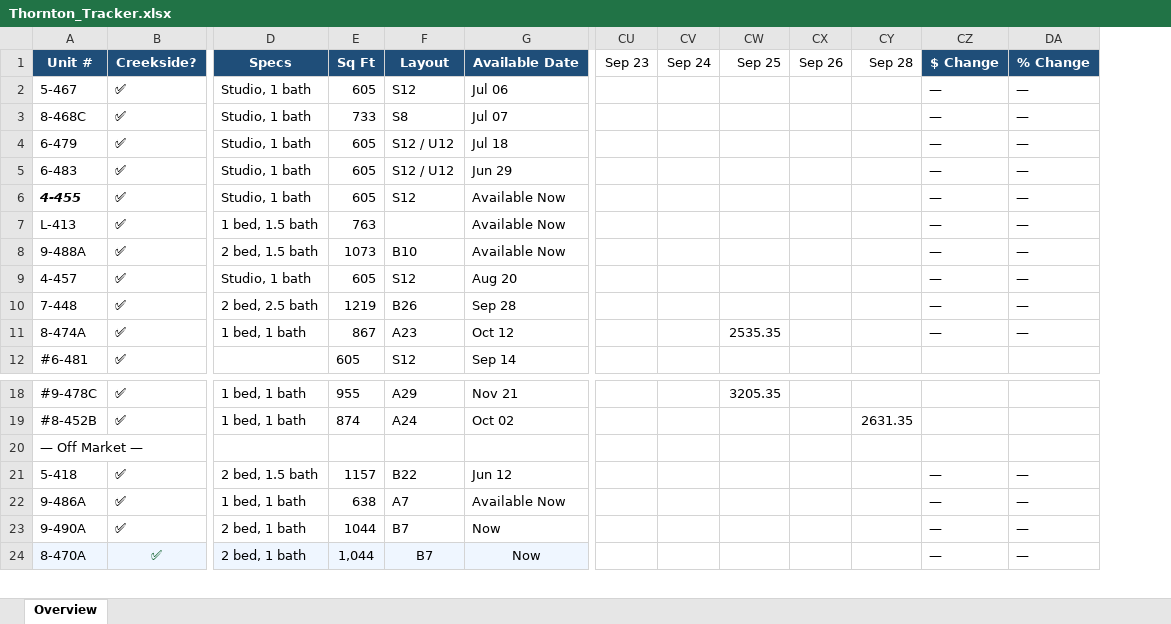
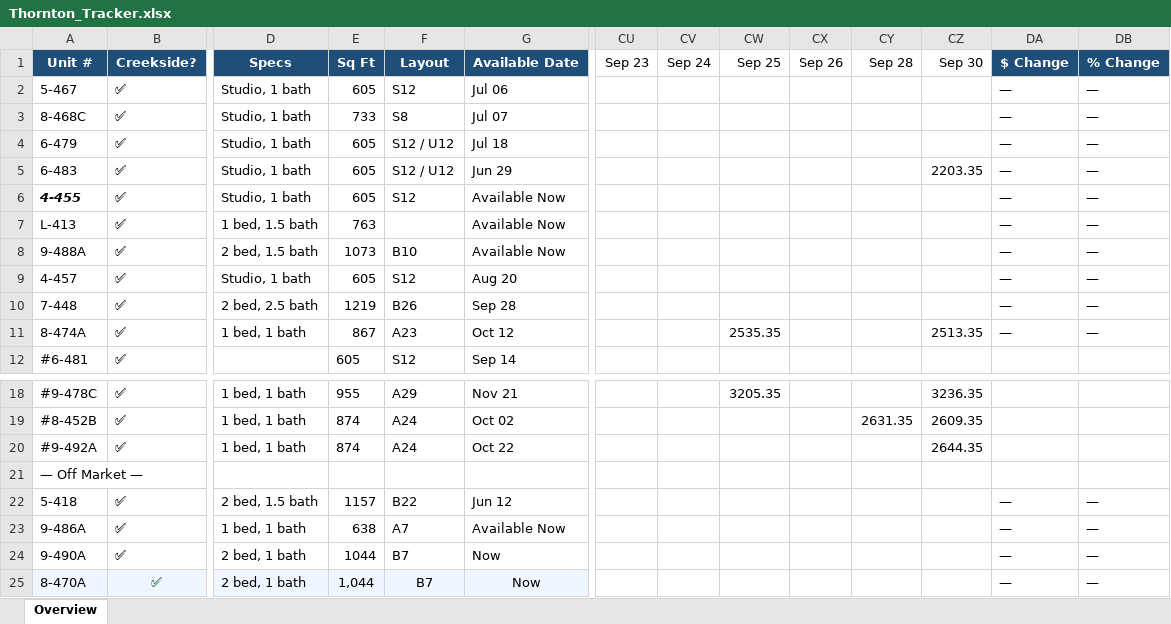
Before and after one commit to hollakoala/thornton-tracker, an Excel workbook: data/Thornton_Tracker.xlsx, sheet Overview, drawn as a sheet; only a part is shown, gaps mark what is left out; values as stored, in another font and other column widths than the file's, no borders; rows hold the shown columns only; the diff names each change by its address in the sheet, - before the commit and + after, or states it on an @@ line.

```diff
--- a/data/Thornton_Tracker.xlsx (sheet Overview)
+++ b/data/Thornton_Tracker.xlsx (sheet Overview)
+column CZ, rows 1-11: Sep 30 |  |  |  | 2203.35 |  |  |  |  |  | 2513.35; rows 18-19: 3236.35 | 2609.35
+row 20: #9-492A | ✅ | 1 bed, 1 bath | 874 | A24 | Oct 22 |  |  |  |  |  | 2644.35
```
Also changed, not shown: 2 other files.
